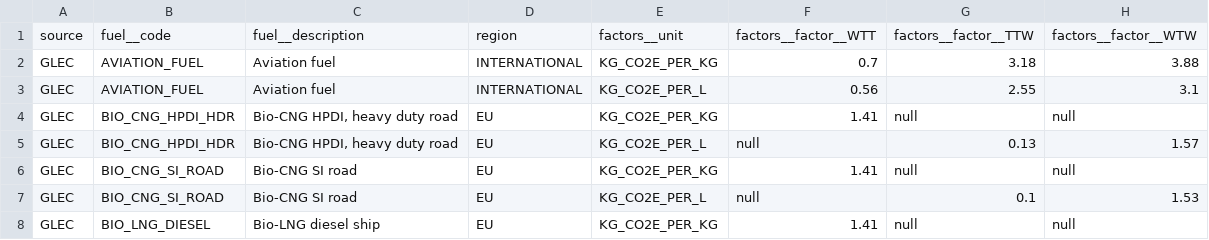
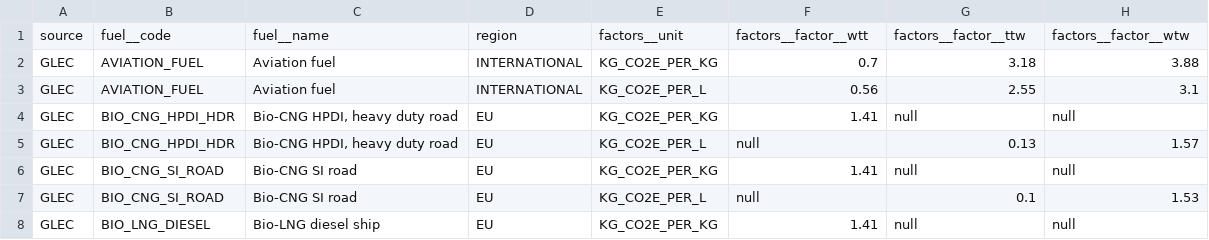
Before and after one commit to Niklas-Mezynski/fontys-sofa-project-pharox-ghg-emissions-calculation, a CSV file: functions/data/fuel_emission_factors/fuel_emission_factors.csv, drawn as a sheet; only a part is shown.

Commit message:
Change Fuel Emission Factor model to be same as intensity emission factors

```diff
--- a/functions/data/fuel_emission_factors/fuel_emission_factors.csv
+++ b/functions/data/fuel_emission_factors/fuel_emission_factors.csv
@@ -1,2 +1,2 @@
-source,fuel__code,fuel__description,region,factors__unit,factors__factor__WTT,factors__factor__TTW,factors__factor__WTW
+source,fuel__code,fuel__name,region,factors__unit,factors__factor__wtt,factors__factor__ttw,factors__factor__wtw
 GLEC,AVIATION_FUEL,Aviation fuel,INTERNATIONAL,KG_CO2E_PER_KG,0.7,3.18,3.88
```
Also changed, not shown: 2 other files.
